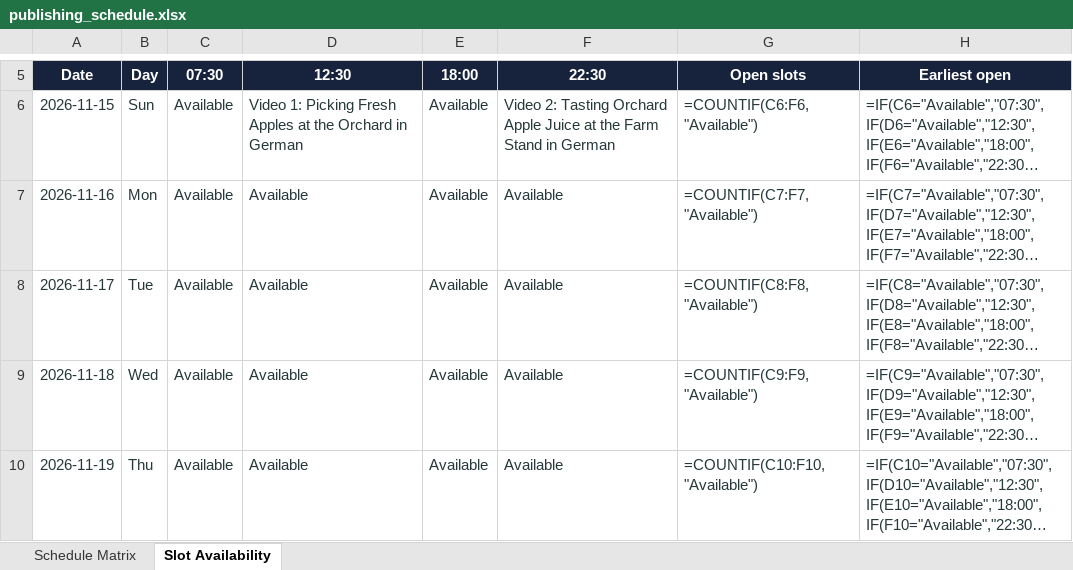
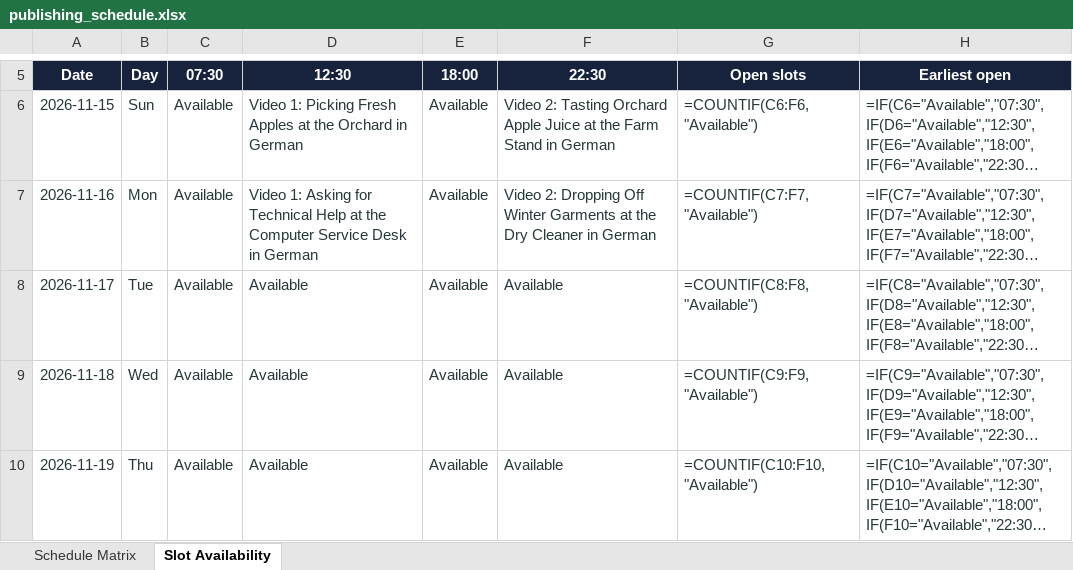
Before and after one commit to Indusvalley7/talkivana-automation, an Excel workbook: tracker/publishing_schedule.xlsx, sheet Slot Availability, drawn as a sheet; only a part is shown, gaps mark what is left out; long unchanged cells end in …; values as stored, in another font and other column widths than the file's, no borders; formulas without a stored value are shown as written; conditional formats not drawn; the diff names each change by its address in the sheet, - before the commit and + after, or states it on an @@ line.

```diff
--- a/tracker/publishing_schedule.xlsx (sheet Slot Availability)
+++ b/tracker/publishing_schedule.xlsx (sheet Slot Availability)
-D7 (12:30): Available
+D7 (12:30): Video 1: Asking for Technical Help at the Computer Service Desk in German
-F7 (22:30): Available
+F7 (22:30): Video 2: Dropping Off Winter Garments at the Dry Cleaner in German
```
Also changed, not shown: sheet Schedule Matrix.
